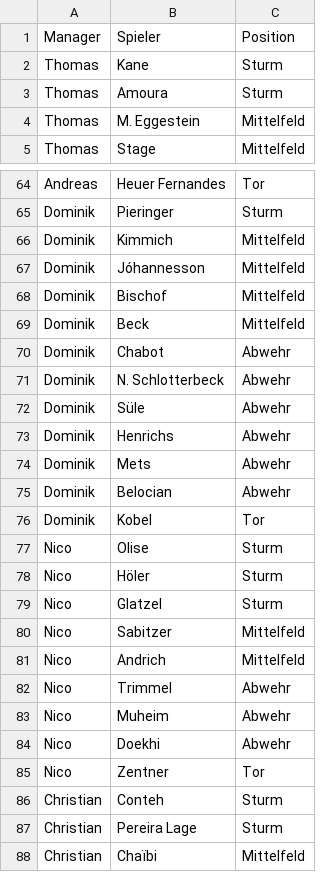
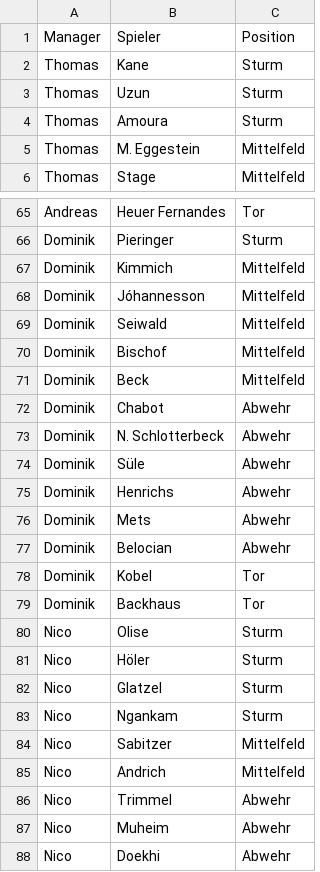
Before and after one commit to ternes90/comunio, a CSV file: data/TEAMS_all.csv, drawn as a sheet; only a part is shown, gaps mark what is left out; the shorter side is filled out with more unchanged rows; the diff names each change by its address in the sheet, - before the commit and + after, or states it on an @@ line.

```diff
--- a/data/TEAMS_all.csv
+++ b/data/TEAMS_all.csv
+row 3: Thomas | Uzun | Sturm
+row 69: Dominik | Seiwald | Mittelfeld
+row 79: Dominik | Backhaus | Tor
+row 83: Nico | Ngankam | Sturm
```
Also changed, not shown: data/ANGEBOTE.csv, data/COMP_TM_RESTZEIT.csv, 7 other files.
